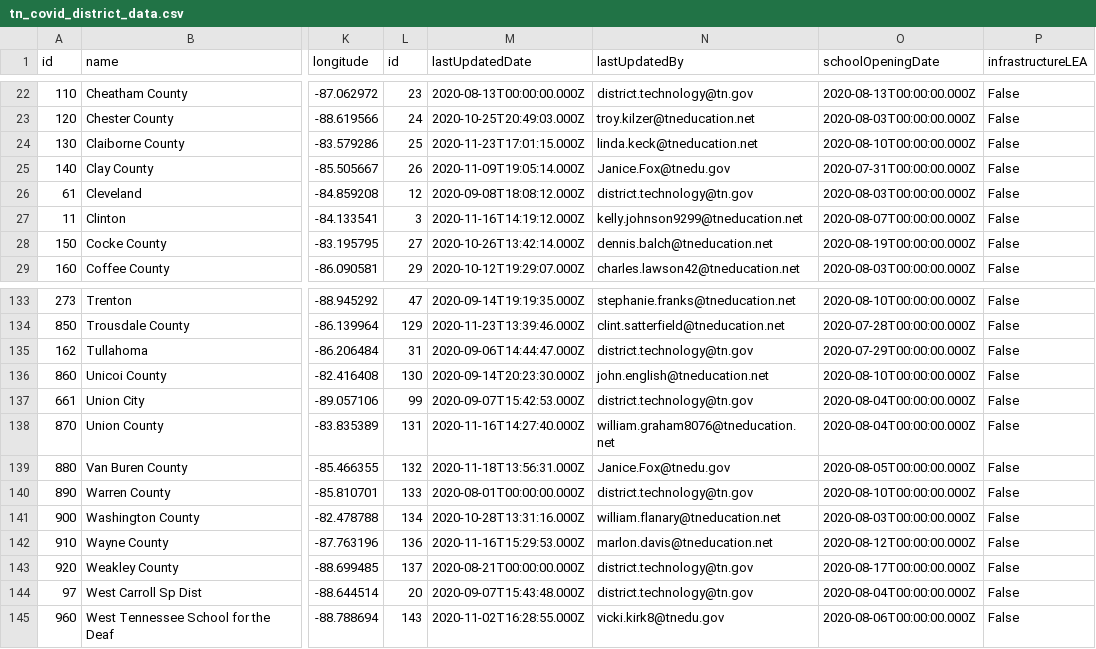
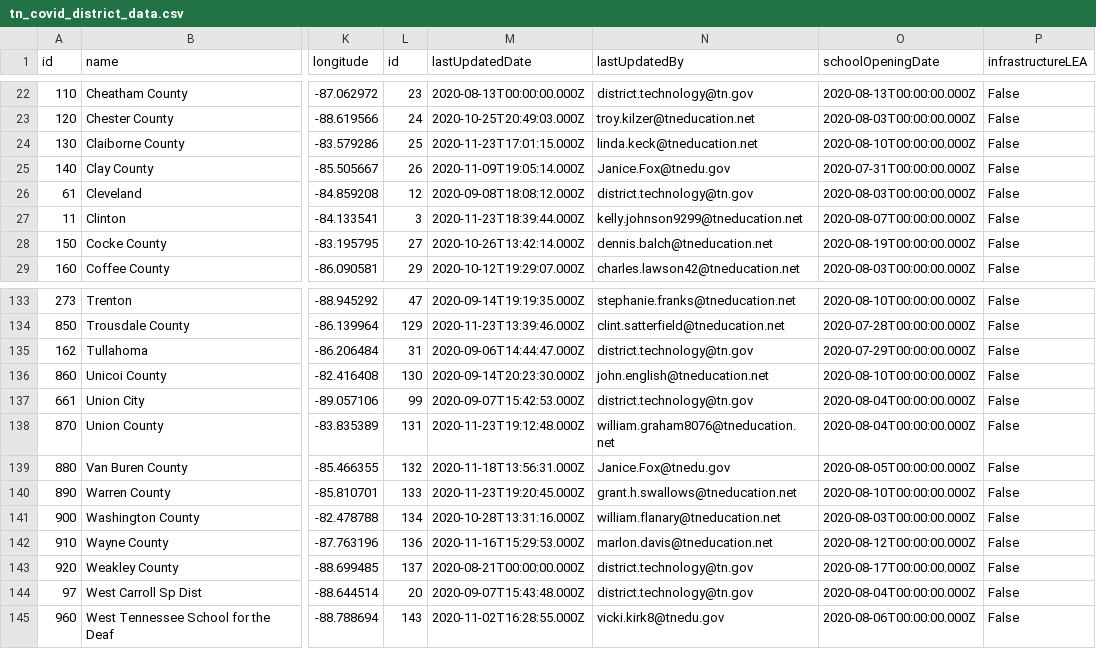
Before and after one commit to Chalkbeat/tn-covid-data, a CSV file: tn_covid_district_data.csv, drawn as a sheet; only a part is shown, gaps mark what is left out; the diff names each change by its address in the sheet, - before the commit and + after, or states it on an @@ line.

```diff
--- a/tn_covid_district_data.csv
+++ b/tn_covid_district_data.csv
-M27 (lastUpdatedDate): 2020-11-16T14:19:12.000Z
+M27 (lastUpdatedDate): 2020-11-23T18:39:44.000Z
-M138 (lastUpdatedDate): 2020-11-16T14:27:40.000Z
+M138 (lastUpdatedDate): 2020-11-23T19:12:48.000Z
-M140 (lastUpdatedDate): 2020-08-01T00:00:00.000Z
+M140 (lastUpdatedDate): 2020-11-23T19:20:45.000Z
-N140 (lastUpdatedBy): district.technology@tn.gov
+N140 (lastUpdatedBy): grant.h.swallows@tneducation.net
```
